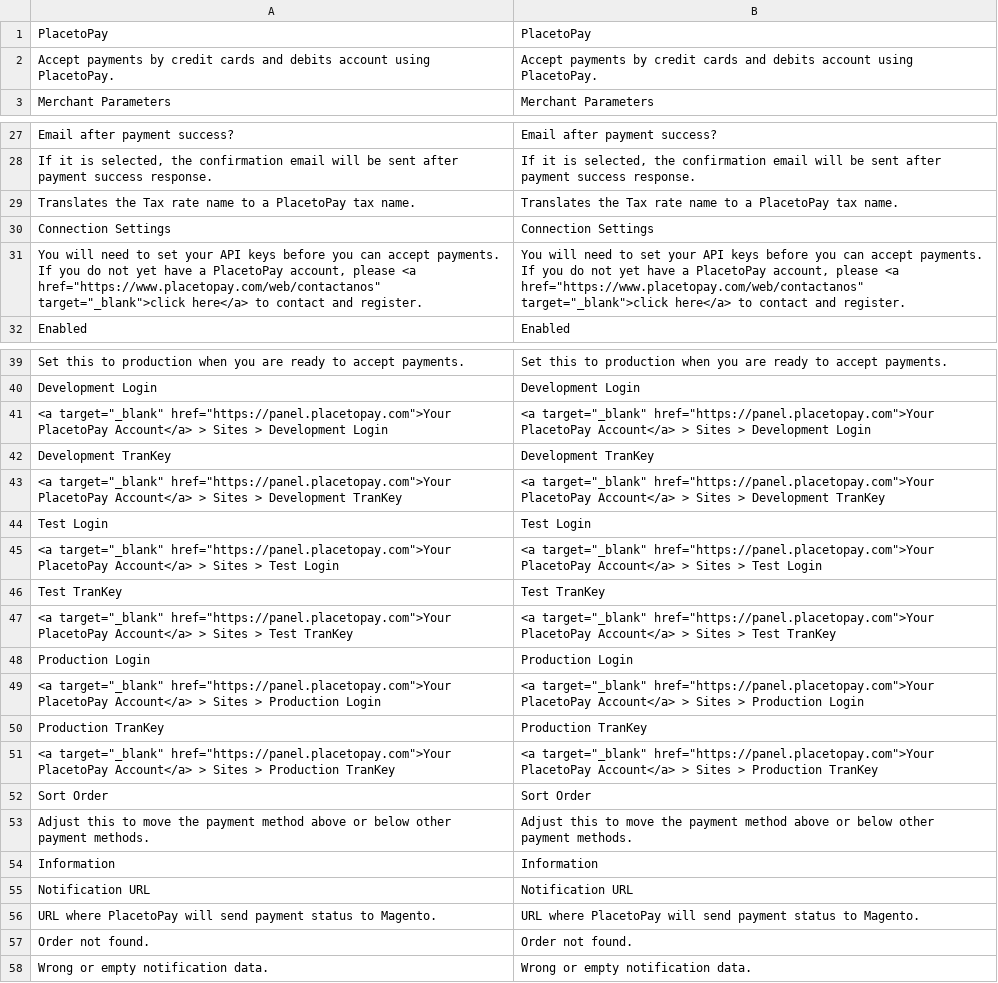
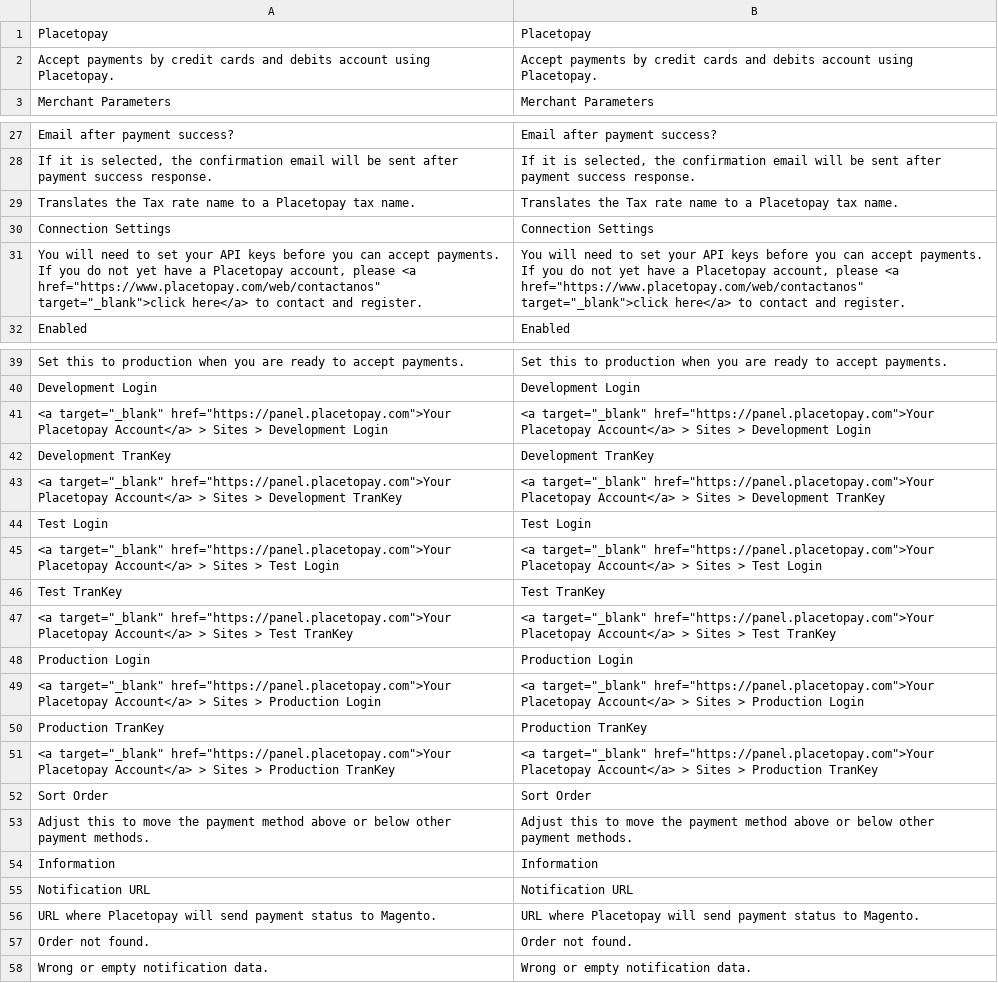
Before and after one commit to placetopay-org/magento2-placetopay, a CSV file: i18n/en_US.csv, drawn as a sheet; only a part is shown, gaps mark what is left out; the diff covers the shown part only.

```diff
--- a/i18n/en_US.csv
+++ b/i18n/en_US.csv
@@ -1,3 +1,3 @@
-"PlacetoPay","PlacetoPay"
-"Accept payments by credit cards and debits account using PlacetoPay.","Accept payments by credit cards and debits account using PlacetoPay."
+"Placetopay","Placetopay"
+"Accept payments by credit cards and debits account using Placetopay.","Accept payments by credit cards and debits account using Placetopay."
 "Merchant Parameters","Merchant Parameters"
@@ -28,5 +28,5 @@
 "If it is selected, the confirmation email will be sent after payment success response.","If it is selected, the confirmation email will be sent after payment success response."
-"Translates the Tax rate name to a PlacetoPay tax name.","Translates the Tax rate name to a PlacetoPay tax name."
+"Translates the Tax rate name to a Placetopay tax name.","Translates the Tax rate name to a Placetopay tax name."
 "Connection Settings","Connection Settings"
-"You will need to set your API keys before you can accept payments. If you do not yet have a PlacetoPay account, please <a href=""https://www.placetopay.com/web/contactanos"" target=""_blank"">click here</a> to contact and register.","You will need to set your API keys before you can accept payments. If you do not yet have a PlacetoPay account, please <a href=""https://www.placetopay.com/web/contactanos"" target=""_blank"">click here</a> to contact and register."
+"You will need to set your API keys before you can accept payments. If you do not yet have a Placetopay account, please <a href=""https://www.placetopay.com/web/contactanos"" target=""_blank"">click here</a> to contact and register.","You will need to set your API keys before you can accept payments. If you do not yet have a Placetopay account, please <a href=""https://www.placetopay.com/web/contactanos"" target=""_blank"">click here</a> to contact and register."
 "Enabled","Enabled"
@@ -40,13 +40,13 @@
 "Development Login","Development Login"
-"<a target=""_blank"" href=""https://panel.placetopay.com"">Your PlacetoPay Account</a> > Sites > Development Login","<a target=""_blank"" href=""https://panel.placetopay.com"">Your PlacetoPay Account</a> > Sites > Development Login"
+"<a target=""_blank"" href=""https://panel.placetopay.com"">Your Placetopay Account</a> > Sites > Development Login","<a target=""_blank"" href=""https://panel.placetopay.com"">Your Placetopay Account</a> > Sites > Development Login"
 "Development TranKey","Development TranKey"
-"<a target=""_blank"" href=""https://panel.placetopay.com"">Your PlacetoPay Account</a> > Sites > Development TranKey","<a target=""_blank"" href=""https://panel.placetopay.com"">Your PlacetoPay Account</a> > Sites > Development TranKey"
+"<a target=""_blank"" href=""https://panel.placetopay.com"">Your Placetopay Account</a> > Sites > Development TranKey","<a target=""_blank"" href=""https://panel.placetopay.com"">Your Placetopay Account</a> > Sites > Development TranKey"
 "Test Login","Test Login"
-"<a target=""_blank"" href=""https://panel.placetopay.com"">Your PlacetoPay Account</a> > Sites > Test Login","<a target=""_blank"" href=""https://panel.placetopay.com"">Your PlacetoPay Account</a> > Sites > Test Login"
+"<a target=""_blank"" href=""https://panel.placetopay.com"">Your Placetopay Account</a> > Sites > Test Login","<a target=""_blank"" href=""https://panel.placetopay.com"">Your Placetopay Account</a> > Sites > Test Login"
 "Test TranKey","Test TranKey"
-"<a target=""_blank"" href=""https://panel.placetopay.com"">Your PlacetoPay Account</a> > Sites > Test TranKey","<a target=""_blank"" href=""https://panel.placetopay.com"">Your PlacetoPay Account</a> > Sites > Test TranKey"
+"<a target=""_blank"" href=""https://panel.placetopay.com"">Your Placetopay Account</a> > Sites > Test TranKey","<a target=""_blank"" href=""https://panel.placetopay.com"">Your Placetopay Account</a> > Sites > Test TranKey"
 "Production Login","Production Login"
-"<a target=""_blank"" href=""https://panel.placetopay.com"">Your PlacetoPay Account</a> > Sites > Production Login","<a target=""_blank"" href=""https://panel.placetopay.com"">Your PlacetoPay Account</a> > Sites > Production Login"
+"<a target=""_blank"" href=""https://panel.placetopay.com"">Your Placetopay Account</a> > Sites > Production Login","<a target=""_blank"" href=""https://panel.placetopay.com"">Your Placetopay Account</a> > Sites > Production Login"
 "Production TranKey","Production TranKey"
-"<a target=""_blank"" href=""https://panel.placetopay.com"">Your PlacetoPay Account</a> > Sites > Production TranKey","<a target=""_blank"" href=""https://panel.placetopay.com"">Your PlacetoPay Account</a> > Sites > Production TranKey"
+"<a target=""_blank"" href=""https://panel.placetopay.com"">Your Placetopay Account</a> > Sites > Production TranKey","<a target=""_blank"" href=""https://panel.placetopay.com"">Your Placetopay Account</a> > Sites > Production TranKey"
 "Sort Order","Sort Order"
@@ -55,3 +55,3 @@
 "Notification URL","Notification URL"
-"URL where PlacetoPay will send payment status to Magento.","URL where PlacetoPay will send payment status to Magento."
+"URL where Placetopay will send payment status to Magento.","URL where Placetopay will send payment status to Magento."
 "Order not found.","Order not found."
```
Also changed, not shown: 6 edited cells elsewhere in this file, i18n/es_CO.csv, i18n/es_ES.csv, 13 other files.
